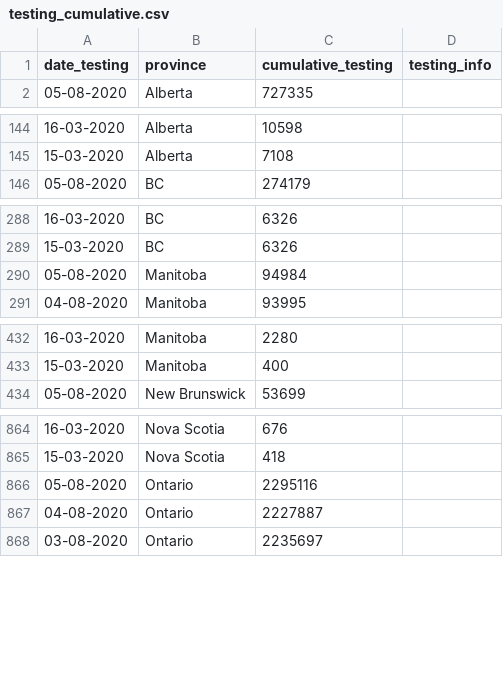
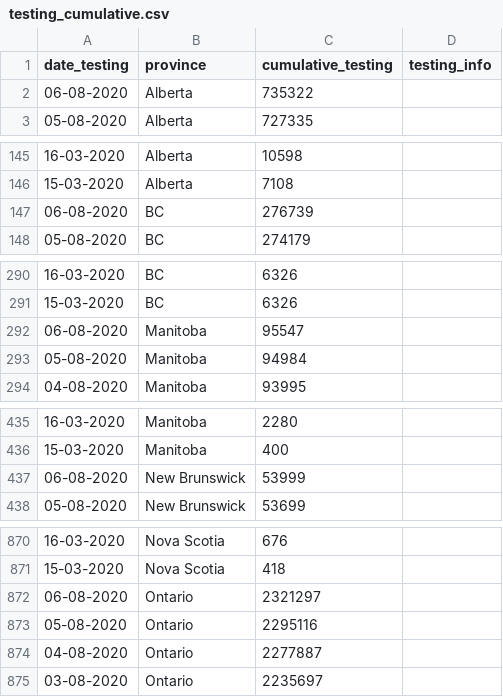
Before and after one commit to linpf/covid19-vis, a CSV file: data/Covid19Canada/testing_cumulative.csv, drawn as a sheet; only a part is shown, gaps mark what is left out; the diff covers the shown part only.

```diff
--- a/data/Covid19Canada/testing_cumulative.csv
+++ b/data/Covid19Canada/testing_cumulative.csv
@@ -1,2 +1,3 @@
 "date_testing","province","cumulative_testing","testing_info"
+"06-08-2020","Alberta",735322,""
 "05-08-2020","Alberta",727335,""
@@ -145,2 +146,3 @@
 "15-03-2020","Alberta",7108,""
+"06-08-2020","BC",276739,""
 "05-08-2020","BC",274179,""
@@ -289,2 +291,3 @@
 "15-03-2020","BC",6326,""
+"06-08-2020","Manitoba",95547,""
 "05-08-2020","Manitoba",94984,""
@@ -433,2 +436,3 @@
 "15-03-2020","Manitoba",400,""
+"06-08-2020","New Brunswick",53999,""
 "05-08-2020","New Brunswick",53699,""
@@ -865,4 +871,5 @@
 "15-03-2020","Nova Scotia",418,""
+"06-08-2020","Ontario",2321297,""
 "05-08-2020","Ontario",2295116,""
-"04-08-2020","Ontario",2227887,""
+"04-08-2020","Ontario",2277887,""
 "03-08-2020","Ontario",2235697,""
```
Also changed, not shown: 8 added rows elsewhere in this file, data/Covid19Canada/recovered_cumulative.csv, 3 other files.
